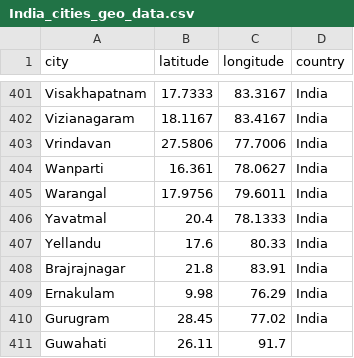
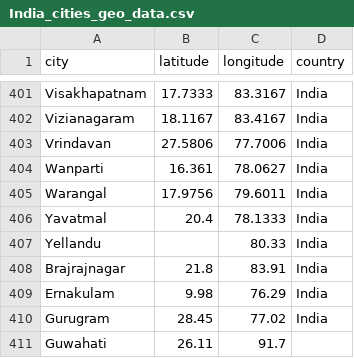
Before and after one commit to alalghzy/Statistik-Terapan-Handling-Missing-Value, a CSV file: India_cities_geo_data.csv, drawn as a sheet; only a part is shown, gaps mark what is left out; the diff names each change by its address in the sheet, - before the commit and + after, or states it on an @@ line.

Commit message:
Update India_cities_geo_data.csv

```diff
--- a/India_cities_geo_data.csv
+++ b/India_cities_geo_data.csv
-B407 (latitude): 17.6
+B407 (latitude): (empty)
```
